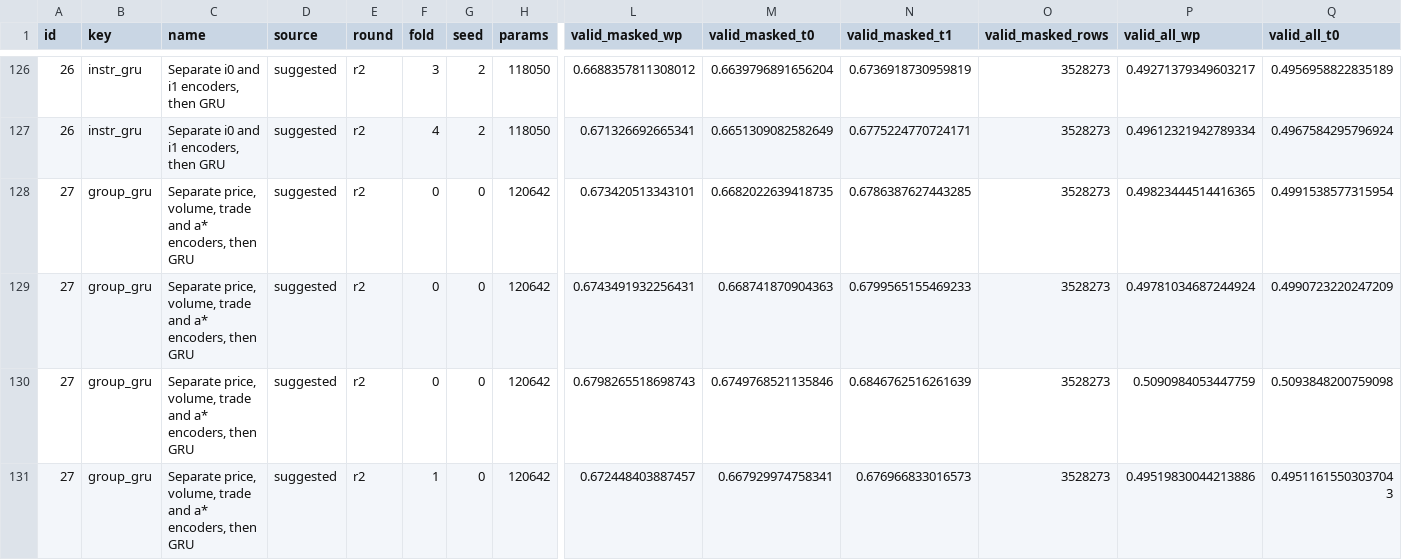
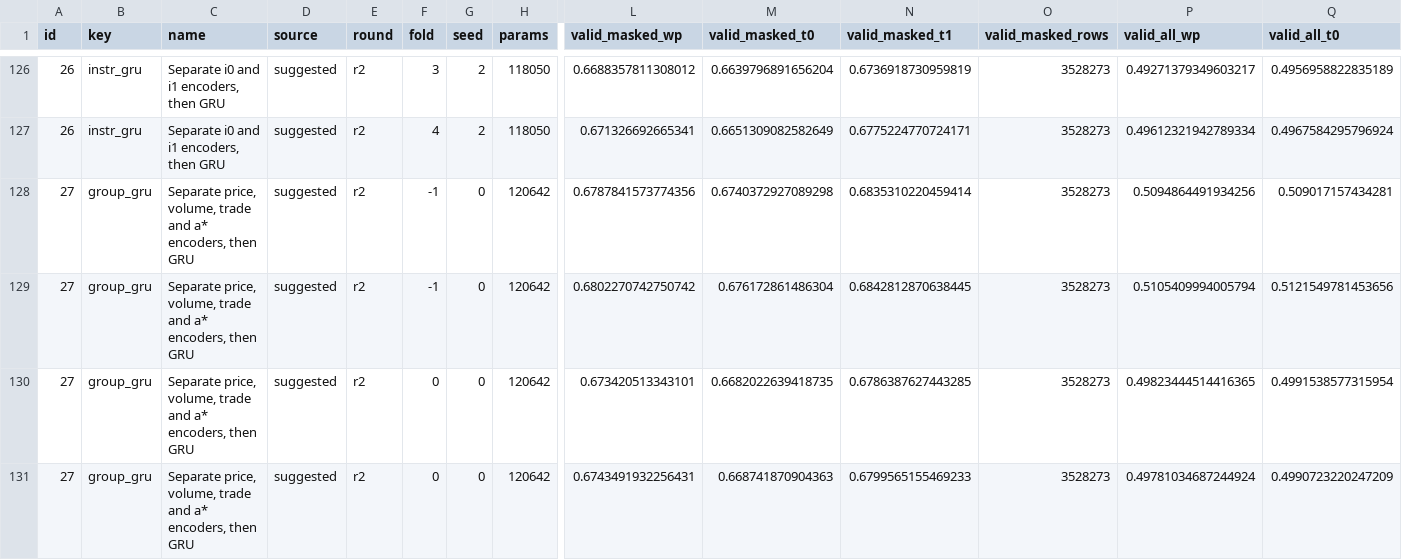
Before and after one commit to clifftonowen/wnn_connectome_starterpack, a CSV file: reports/caviar_results.csv, drawn as a sheet; only a part is shown, gaps mark what is left out; the shorter side is filled out with more unchanged rows; rows hold the shown columns only; the diff names each change by its address in the sheet, - before the commit and + after, or states it on an @@ line.

```diff
--- a/reports/caviar_results.csv
+++ b/reports/caviar_results.csv
+row 128: 27 | group_gru | Separate price, volume, trade and a* encoders, then GRU | suggested | r2 | -1 | 0 | 120642 | 0.6787841573774356 | 0.6740372927089298 | 0.6835310220459414 | 3528273 | 0.5094864491934256 | 0.509017157434281
+row 129: 27 | group_gru | Separate price, volume, trade and a* encoders, then GRU | suggested | r2 | -1 | 0 | 120642 | 0.6802270742750742 | 0.676172861486304 | 0.6842812870638445 | 3528273 | 0.5105409994005794 | 0.5121549781453656
```
